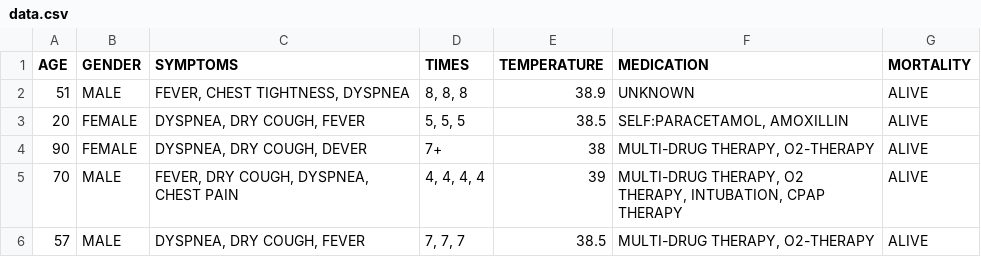
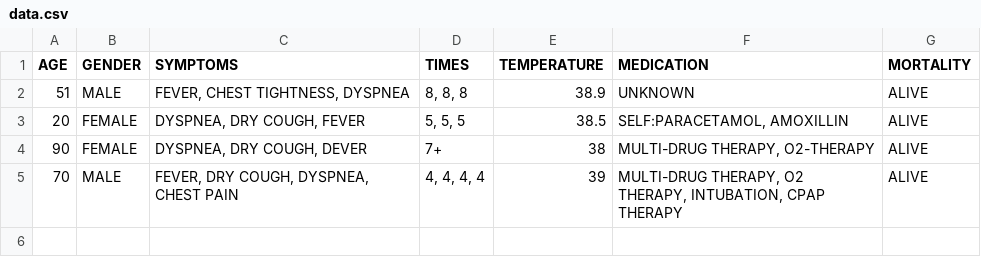
Before and after one commit to Aathish04/medict, a CSV file: data.csv, drawn as a sheet.

Commit message:
Update data.csv

```diff
--- a/data.csv
+++ b/data.csv
@@ -5,2 +5 @@ AGE,GENDER,SYMPTOMS,TIMES,TEMPERATURE,MEDICATION,MORTALITY
 70,MALE,"FEVER, DRY COUGH, DYSPNEA, CHEST PAIN","4, 4, 4, 4",39,"MULTI-DRUG THERAPY, O2 THERAPY, INTUBATION, CPAP THERAPY",ALIVE
-57,MALE,"DYSPNEA, DRY COUGH, FEVER","7, 7, 7",38.5,"MULTI-DRUG THERAPY, O2-THERAPY",ALIVE
```
